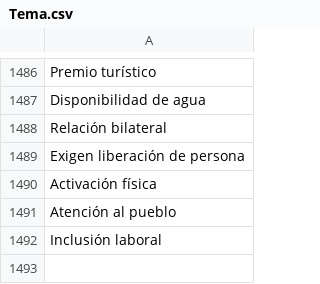
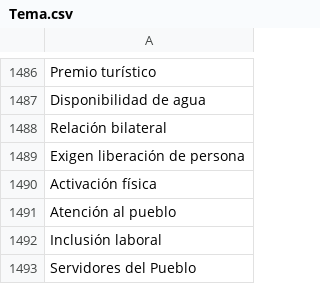
Before and after one commit to thelonious9/radio, a CSV file: Tema.csv, drawn as a sheet; only a part is shown, gaps mark what is left out; the diff names each change by its address in the sheet, - before the commit and + after, or states it on an @@ line.

Commit message:
Servidores del Pueblo

```diff
--- a/Tema.csv
+++ b/Tema.csv
+row 1493: Servidores del Pueblo
```
